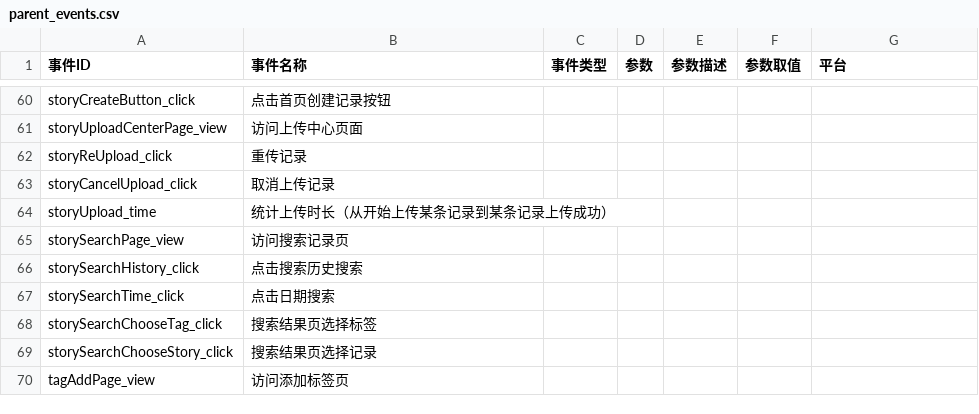
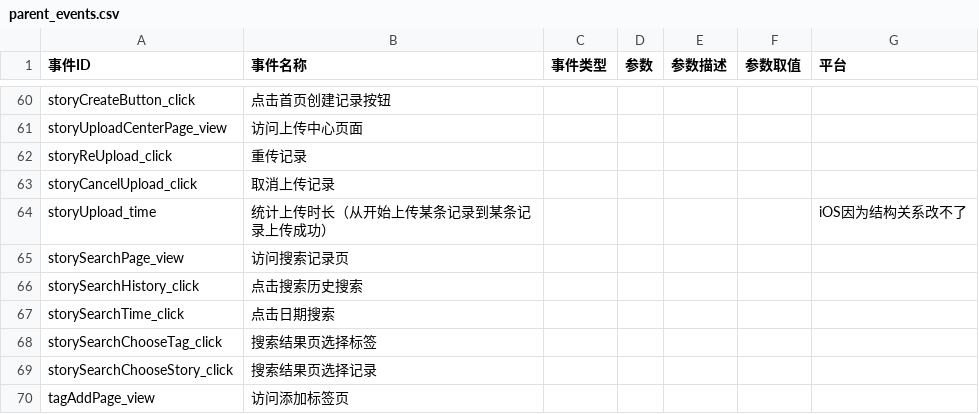
Before and after one commit to orangeince/EventTrackParser, a CSV file: Resources/parent_events.csv, drawn as a sheet; only a part is shown, gaps mark what is left out; the diff covers the shown part only.

```diff
--- a/Resources/parent_events.csv
+++ b/Resources/parent_events.csv
@@ -79,3 +79,3 @@ storyReUpload_click,重传记录,,,,,
 storyCancelUpload_click,取消上传记录,,,,,
-storyUpload_time,统计上传时长（从开始上传某条记录到某条记录上传成功）,,,,,
+storyUpload_time,统计上传时长（从开始上传某条记录到某条记录上传成功）,,,,,iOS因为结构关系改不了
 storySearchPage_view,访问搜索记录页,,,,,
```
Also changed, not shown: 11 added rows and 6 edited cells elsewhere in this file, Resources/teacher_events.csv, 2 other files.
